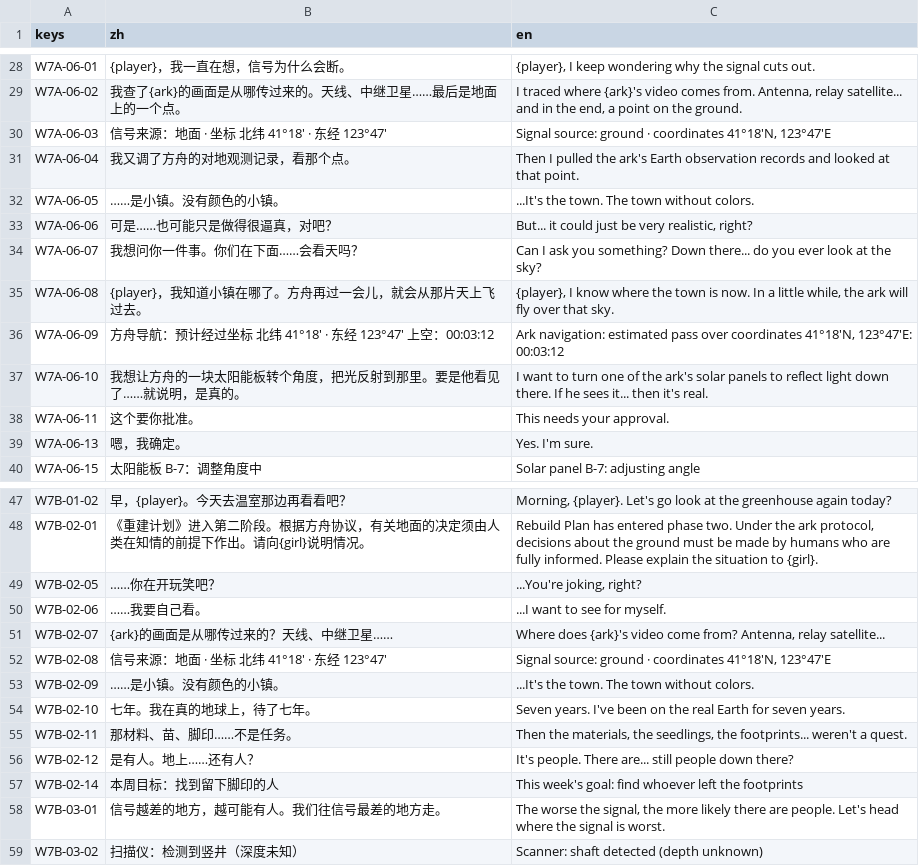
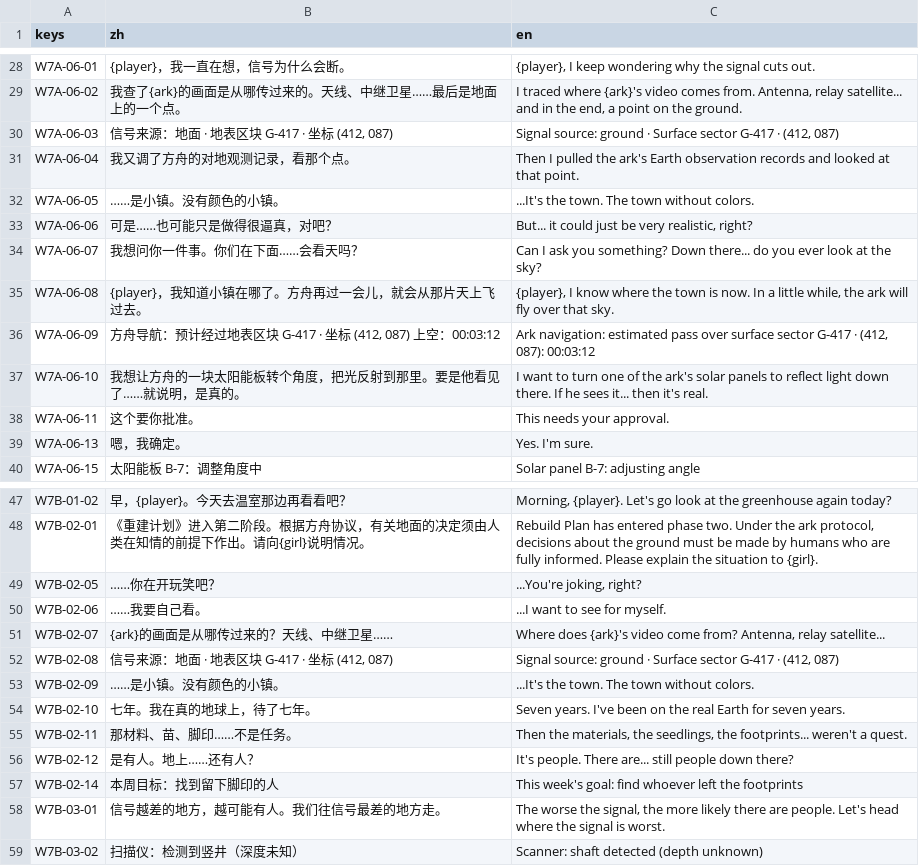
Before and after one commit to yijiuxia/to-you-tomorrow, a CSV file: text/w7.csv, drawn as a sheet; only a part is shown, gaps mark what is left out.

```diff
--- a/text/w7.csv
+++ b/text/w7.csv
@@ -29,3 +29,3 @@ W7A-06-01,{player}，我一直在想，信号为什么会断。,"{player}, I kee
 W7A-06-02,我查了{ark}的画面是从哪传过来的。天线、中继卫星……最后是地面上的一个点。,"I traced where {ark}'s video comes from. Antenna, relay satellite... and in the end, a point on the ground."
-W7A-06-03,"信号来源：地面 · 坐标 北纬 41°18′ · 东经 123°47′","Signal source: ground · coordinates 41°18′N, 123°47′E"
+W7A-06-03,"信号来源：地面 · 地表区块 G-417 · 坐标 (412, 087)","Signal source: ground · Surface sector G-417 · (412, 087)"
 W7A-06-04,我又调了方舟的对地观测记录，看那个点。,Then I pulled the ark's Earth observation records and looked at that point.
@@ -35,3 +35,3 @@ W7A-06-07,我想问你一件事。你们在下面……会看天吗？,Can I ask
 W7A-06-08,{player}，我知道小镇在哪了。方舟再过一会儿，就会从那片天上飞过去。,"{player}, I know where the town is now. In a little while, the ark will fly over that sky."
-W7A-06-09,"方舟导航：预计经过坐标 北纬 41°18′ · 东经 123°47′ 上空：00:03:12","Ark navigation: estimated pass over coordinates 41°18′N, 123°47′E: 00:03:12"
+W7A-06-09,"方舟导航：预计经过地表区块 G-417 · 坐标 (412, 087) 上空：00:03:12","Ark navigation: estimated pass over surface sector G-417 · (412, 087): 00:03:12"
 W7A-06-10,我想让方舟的一块太阳能板转个角度，把光反射到那里。要是他看见了……就说明，是真的。,I want to turn one of the ark's solar panels to reflect light down there. If he sees it... then it's real.
@@ -51,3 +51,3 @@ W7B-02-06,……我要自己看。,...I want to see for myself.
 W7B-02-07,{ark}的画面是从哪传过来的？天线、中继卫星……,"Where does {ark}'s video come from? Antenna, relay satellite..."
-W7B-02-08,"信号来源：地面 · 坐标 北纬 41°18′ · 东经 123°47′","Signal source: ground · coordinates 41°18′N, 123°47′E"
+W7B-02-08,"信号来源：地面 · 地表区块 G-417 · 坐标 (412, 087)","Signal source: ground · Surface sector G-417 · (412, 087)"
 W7B-02-09,……是小镇。没有颜色的小镇。,...It's the town. The town without colors.
```
Also changed, not shown: text/prompts/worldbook.csv, 4 other files.
